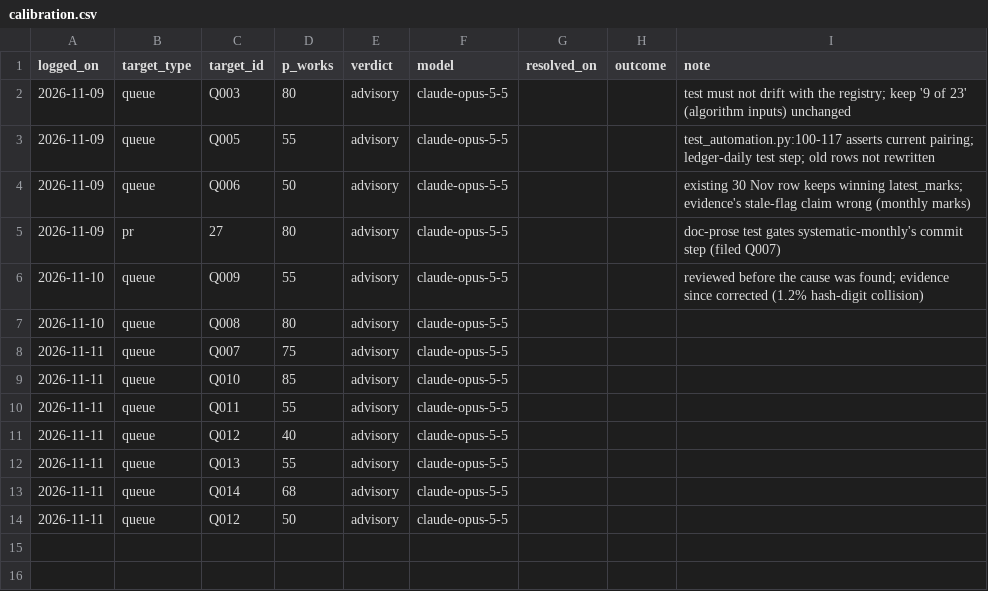
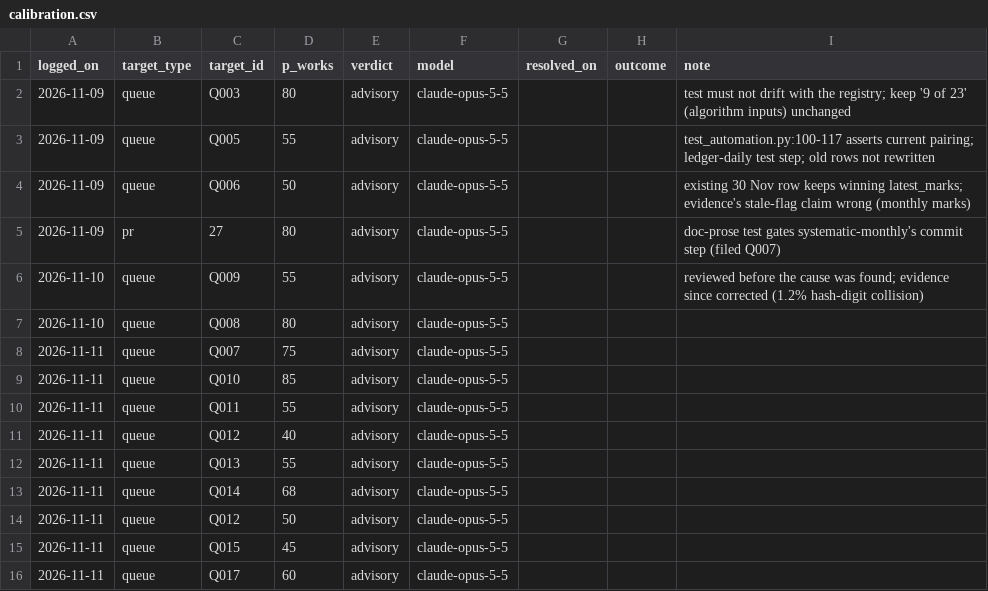
Before and after one commit to EthanC100/em-macro, a CSV file: results/opposition/calibration.csv, drawn as a sheet.

```diff
--- a/results/opposition/calibration.csv
+++ b/results/opposition/calibration.csv
@@ -14 +14,3 @@ logged_on,target_type,target_id,p_works,verdict,model,resolved_on,outcome,note
 2026-11-11,queue,Q012,50,advisory,claude-opus-5-5,,,
+2026-11-11,queue,Q015,45,advisory,claude-opus-5-5,,,
+2026-11-11,queue,Q017,60,advisory,claude-opus-5-5,,,
```
Also changed, not shown: 1 other file.
